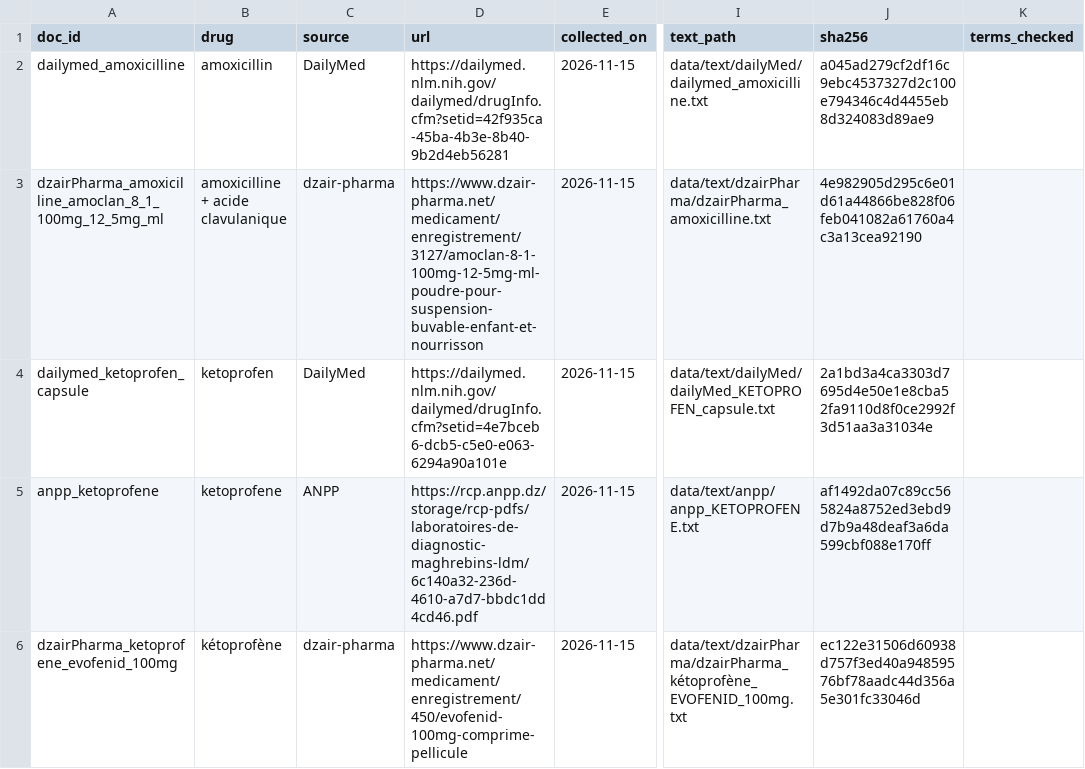
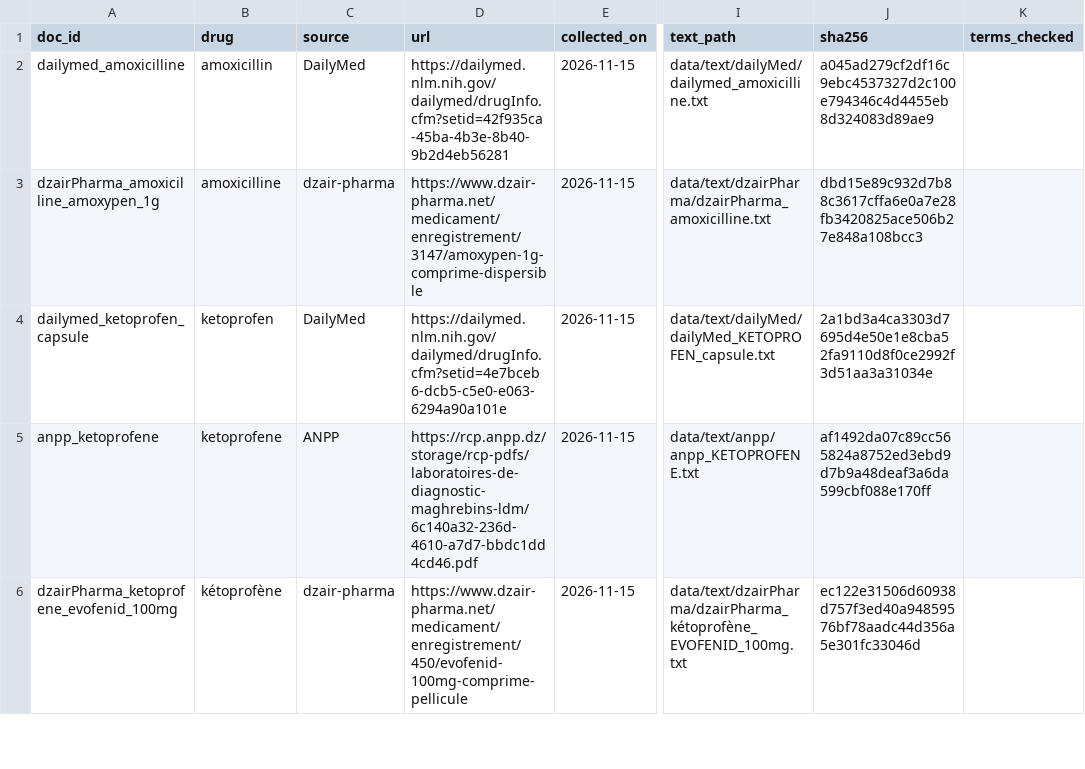
Before and after one commit to lynabenmelit/pharma, a CSV file: data/provenance.csv, drawn as a sheet; only a part is shown, gaps mark what is left out; the diff names each change by its address in the sheet, - before the commit and + after, or states it on an @@ line.

```diff
--- a/data/provenance.csv
+++ b/data/provenance.csv
-A3 (doc_id): dzairPharma_amoxicilline_amoclan_8_1_100mg_12_5mg_ml
+A3 (doc_id): dzairPharma_amoxicilline_amoxypen_1g
-B3 (drug): amoxicilline + acide clavulanique
+B3 (drug): amoxicilline
-D3 (url): https://www.dzair-pharma.net/medicament/enregistrement/3127/amoclan-8-1-100mg-12-5mg-ml-poudre-pour-suspension-buvable-enfant-et-nourrisson
+D3 (url): https://www.dzair-pharma.net/medicament/enregistrement/3147/amoxypen-1g-comprime-dispersible
-J3 (sha256): 4e982905d295c6e01d61a44866be828f06feb041082a61760a4c3a13cea92190
+J3 (sha256): dbd15e89c932d7b88c3617cffa6e0a7e28fb3420825ace506b27e848a108bcc3
```
Also changed, not shown: data/clean_docs.csv, 4 other files.
